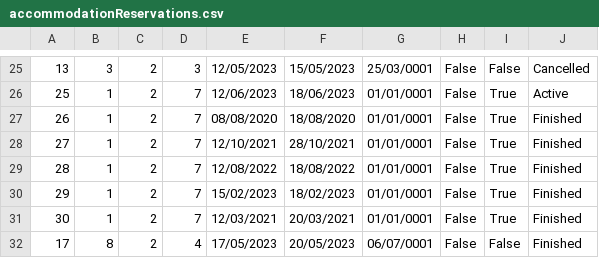
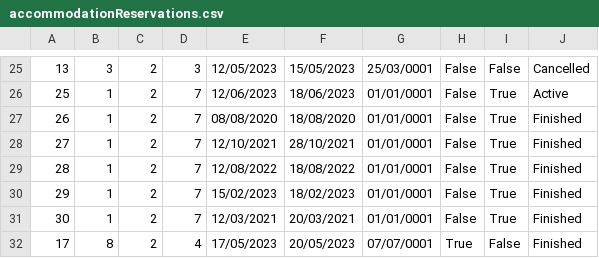
Before and after one commit to breskva01/SIMS-Projekat-Grupa4-TimD, a CSV file: InitialProject/InitialProject/Resources/Data/accommodationReservations.csv, drawn as a sheet; only a part is shown, gaps mark what is left out.

Commit message:
update: Test data

```diff
--- a/InitialProject/InitialProject/Resources/Data/accommodationReservations.csv
+++ b/InitialProject/InitialProject/Resources/Data/accommodationReservations.csv
@@ -31,2 +31,2 @@
 30|1|2|7|12/03/2021|20/03/2021|01/01/0001|False|True|Finished
-17|8|2|4|17/05/2023|20/05/2023|06/07/0001|False|False|Finished
+17|8|2|4|17/05/2023|20/05/2023|07/07/0001|True|False|Finished
```
Also changed, not shown: 1 other file.
